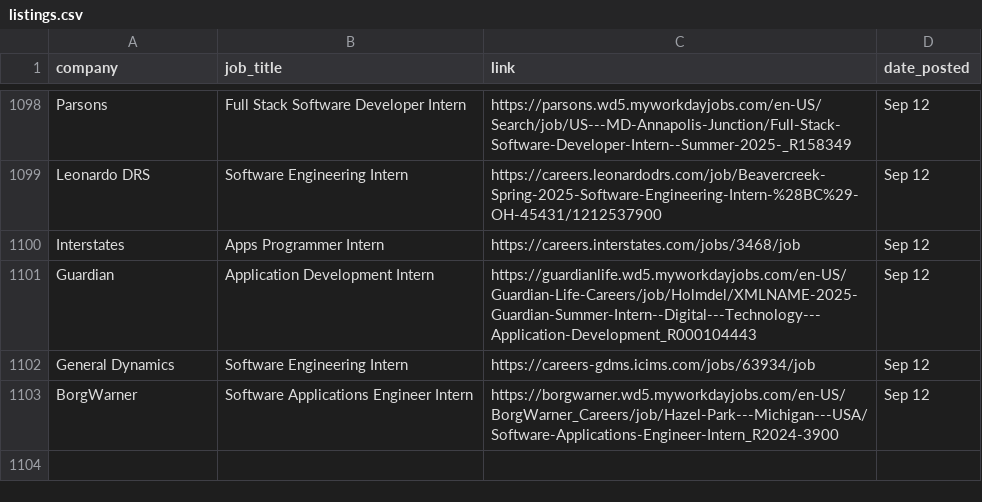
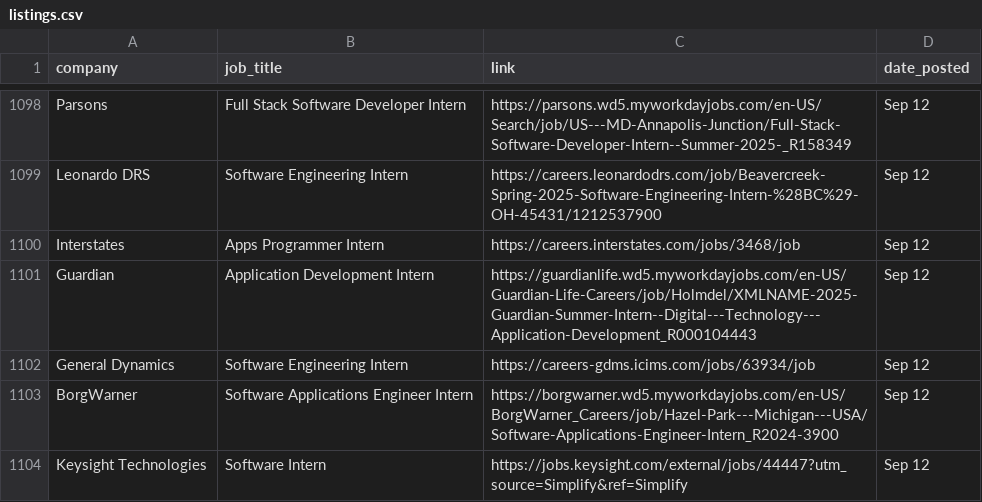
Before and after one commit to dannydxu1/job-monitor, a CSV file: listings.csv, drawn as a sheet; only a part is shown, gaps mark what is left out.

Commit message:
Append new job listings

```diff
--- a/listings.csv
+++ b/listings.csv
@@ -1103 +1103,2 @@ General Dynamics,Software Engineering Intern,https://careers-gdms.icims.com/jobs
 BorgWarner,Software Applications Engineer Intern,https://borgwarner.wd5.myworkdayjobs.com/en-US/BorgWarner_Careers/job/Hazel-Park---Michigan---USA/Software-Applications-Engineer-Intern_R2024-3900,Sep 12
+Keysight Technologies,Software Intern,https://jobs.keysight.com/external/jobs/44447?utm_source=Simplify&ref=Simplify,Sep 12
```
